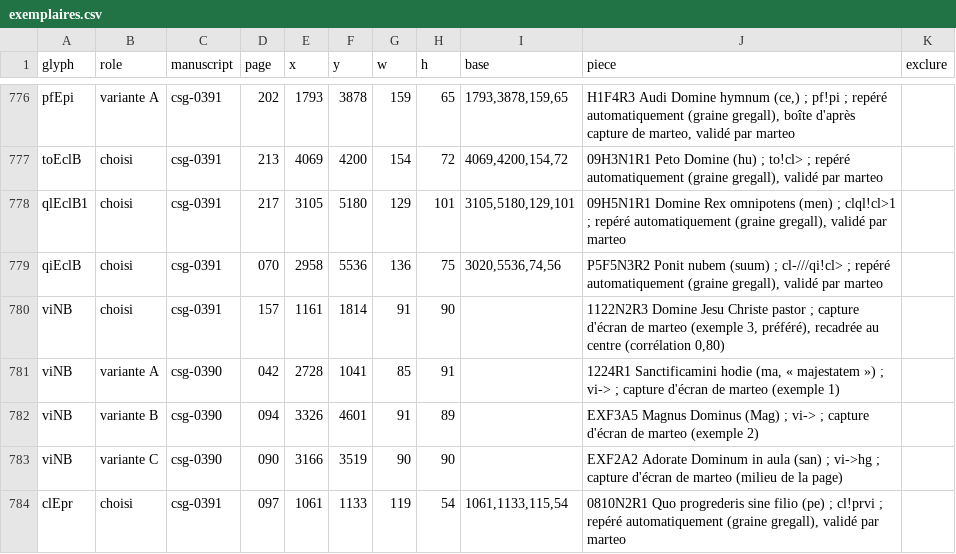
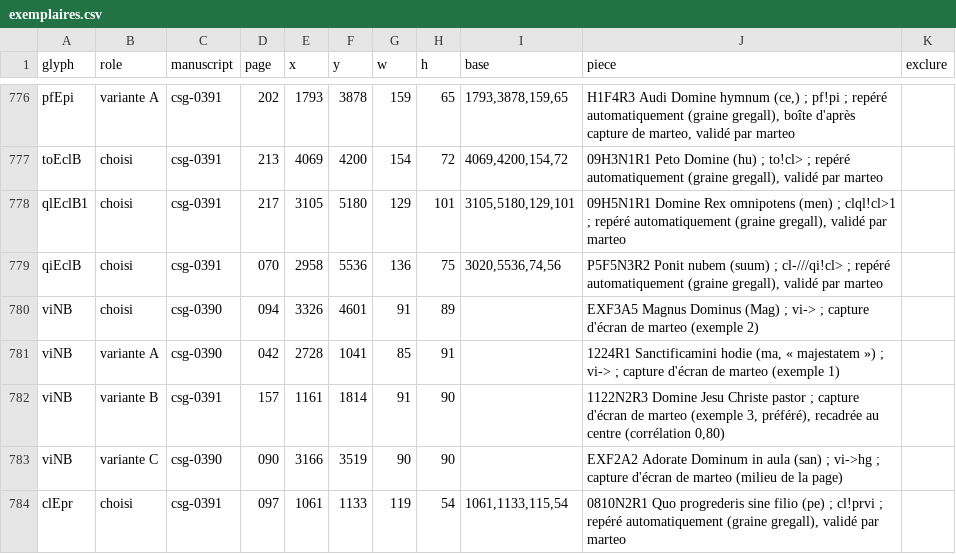
Before and after one commit to Nocturnale-Romanum/tooling, a CSV file: .claude/skills/grehartker/sources/exemplaires.csv, drawn as a sheet; only a part is shown, gaps mark what is left out.

```diff
--- a/.claude/skills/grehartker/sources/exemplaires.csv
+++ b/.claude/skills/grehartker/sources/exemplaires.csv
@@ -779,5 +779,5 @@ qlEclB1,choisi,csg-0391,217,3105,5180,129,101,"3105,5180,129,101","09H5N1R1 Domi
 qiEclB,choisi,csg-0391,070,2958,5536,136,75,"3020,5536,74,56","P5F5N3R2 Ponit nubem (suum) ; cl-///qi!cl> ; repéré automatiquement (graine gregall), validé par marteo",
-viNB,choisi,csg-0391,157,1161,1814,91,90,,"1122N2R3 Domine Jesu Christe pastor ; capture d'écran de marteo (exemple 3, préféré), recadrée au centre (corrélation 0,80)",
+viNB,choisi,csg-0390,094,3326,4601,91,89,,EXF3A5 Magnus Dominus (Mag) ; vi-> ; capture d'écran de marteo (exemple 2),
 viNB,variante A,csg-0390,042,2728,1041,85,91,,"1224R1 Sanctificamini hodie (ma, « majestatem ») ; vi-> ; capture d'écran de marteo (exemple 1)",
-viNB,variante B,csg-0390,094,3326,4601,91,89,,EXF3A5 Magnus Dominus (Mag) ; vi-> ; capture d'écran de marteo (exemple 2),
+viNB,variante B,csg-0391,157,1161,1814,91,90,,"1122N2R3 Domine Jesu Christe pastor ; capture d'écran de marteo (exemple 3, préféré), recadrée au centre (corrélation 0,80)",
 viNB,variante C,csg-0390,090,3166,3519,90,90,,EXF2A2 Adorate Dominum in aula (san) ; vi->hg ; capture d'écran de marteo (milieu de la page),
```
